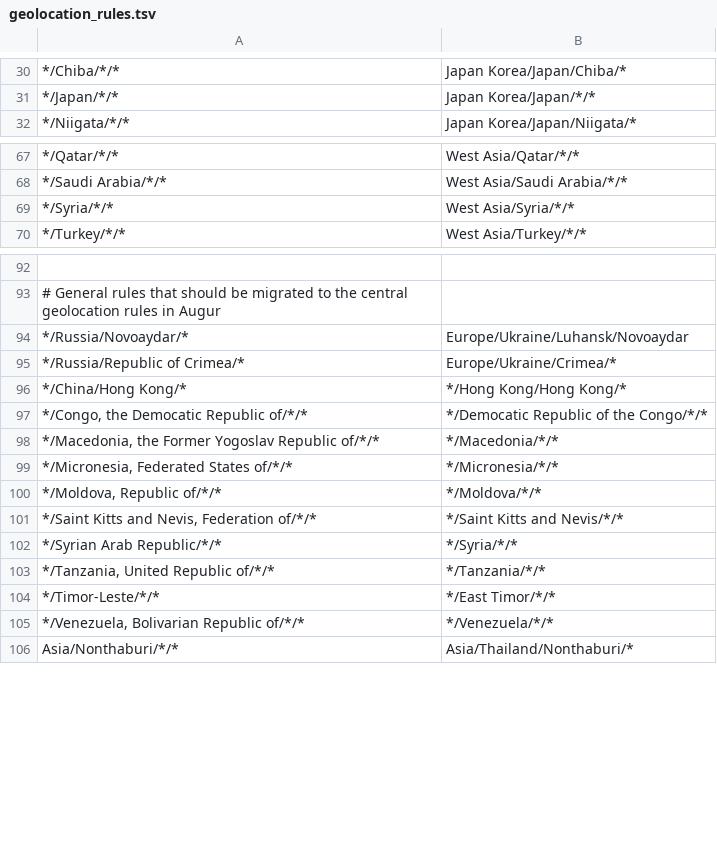
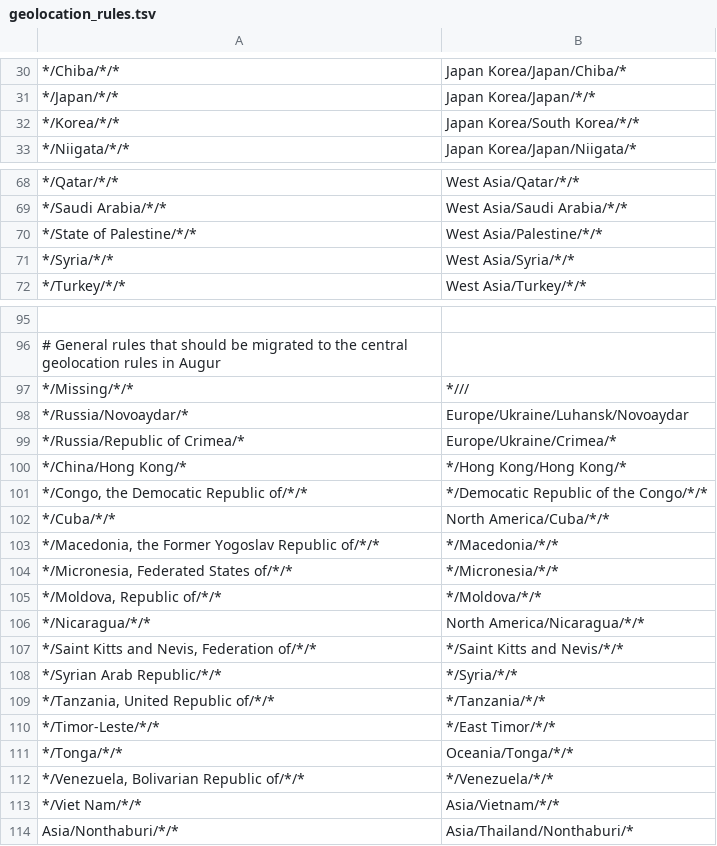
Before and after one commit to nextstrain/seasonal-flu, a TSV file: ingest/defaults/geolocation_rules.tsv, drawn as a sheet; only a part is shown, gaps mark what is left out; the diff covers the shown part only; the diff names each change by its address in the sheet, - before the commit and + after, or states it on an @@ line.

Commit message:
ingest-open: Add curation steps
Note this follows the GISAID ingest workflow to run apply-geolocation-rules
twice. First to apply the default geolocation rules from Augur and
second to apply local geolocation rules that override the regions for
seasonal flu frequencies.

This does _not_ have proper handling for strain names yet since the
strain name is dependent on the passage info that will have to come
from Entrez.

```diff
--- a/ingest/defaults/geolocation_rules.tsv
+++ b/ingest/defaults/geolocation_rules.tsv
+row 32: */Korea/*/* | Japan Korea/South Korea/*/*
+row 70: */State of Palestine/*/* | West Asia/Palestine/*/*
+row 97: */Missing/*/* | *///
+row 102: */Cuba/*/* | North America/Cuba/*/*
+row 106: */Nicaragua/*/* | North America/Nicaragua/*/*
+row 111: */Tonga/*/* | Oceania/Tonga/*/*
+row 113: */Viet Nam/*/* | Asia/Vietnam/*/*
```
Also changed, not shown: 1 added row elsewhere in this file, 2 other files.
